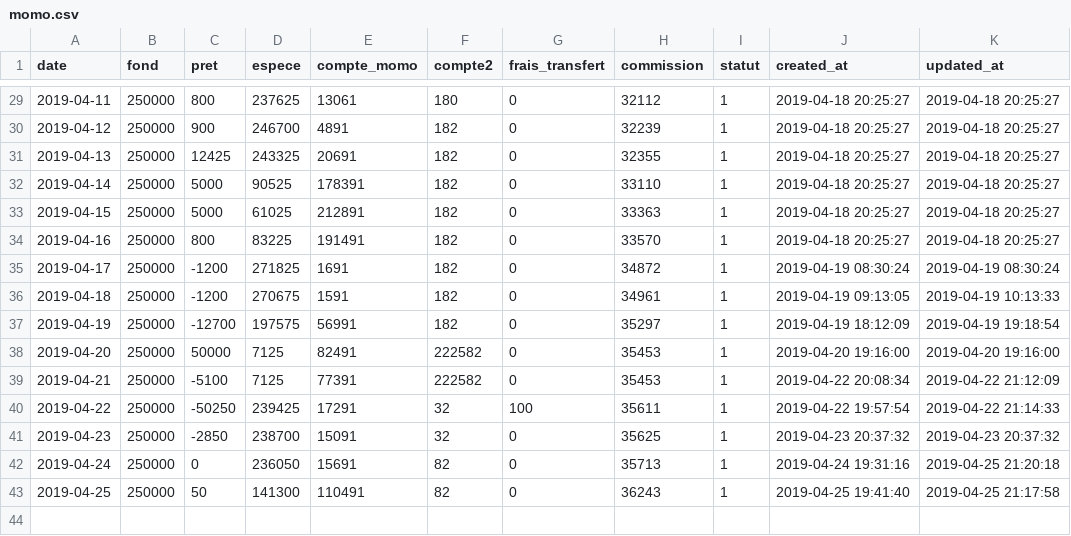
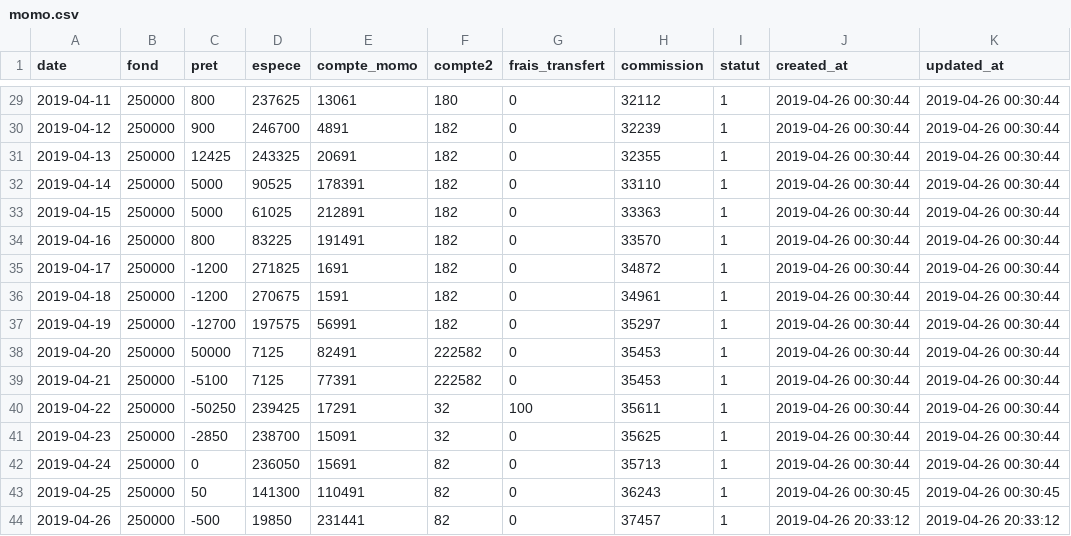
Before and after one commit to menkam/lpesecours, a CSV file: public/fichiers/momo.csv, drawn as a sheet; only a part is shown, gaps mark what is left out; the diff covers the shown part only.

```diff
--- a/public/fichiers/momo.csv
+++ b/public/fichiers/momo.csv
@@ -29,15 +29,16 @@ date;fond;pret;espece;compte_momo;compte2;frais_transfert;commission;statut;crea
-2019-04-11;250000;800;237625;13061;180;0;32112;1;"2019-04-18 20:25:27";"2019-04-18 20:25:27"
-2019-04-12;250000;900;246700;4891;182;0;32239;1;"2019-04-18 20:25:27";"2019-04-18 20:25:27"
-2019-04-13;250000;12425;243325;20691;182;0;32355;1;"2019-04-18 20:25:27";"2019-04-18 20:25:27"
-2019-04-14;250000;5000;90525;178391;182;0;33110;1;"2019-04-18 20:25:27";"2019-04-18 20:25:27"
-2019-04-15;250000;5000;61025;212891;182;0;33363;1;"2019-04-18 20:25:27";"2019-04-18 20:25:27"
-2019-04-16;250000;800;83225;191491;182;0;33570;1;"2019-04-18 20:25:27";"2019-04-18 20:25:27"
-2019-04-17;250000;-1200;271825;1691;182;0;34872;1;"2019-04-19 08:30:24";"2019-04-19 08:30:24"
-2019-04-18;250000;-1200;270675;1591;182;0;34961;1;"2019-04-19 09:13:05";"2019-04-19 10:13:33"
-2019-04-19;250000;-12700;197575;56991;182;0;35297;1;"2019-04-19 18:12:09";"2019-04-19 19:18:54"
-2019-04-20;250000;50000;7125;82491;222582;0;35453;1;"2019-04-20 19:16:00";"2019-04-20 19:16:00"
-2019-04-21;250000;-5100;7125;77391;222582;0;35453;1;"2019-04-22 20:08:34";"2019-04-22 21:12:09"
-2019-04-22;250000;-50250;239425;17291;32;100;35611;1;"2019-04-22 19:57:54";"2019-04-22 21:14:33"
-2019-04-23;250000;-2850;238700;15091;32;0;35625;1;"2019-04-23 20:37:32";"2019-04-23 20:37:32"
-2019-04-24;250000;0;236050;15691;82;0;35713;1;"2019-04-24 19:31:16";"2019-04-25 21:20:18"
-2019-04-25;250000;50;141300;110491;82;0;36243;1;"2019-04-25 19:41:40";"2019-04-25 21:17:58"
+2019-04-11;250000;800;237625;13061;180;0;32112;1;"2019-04-26 00:30:44";"2019-04-26 00:30:44"
+2019-04-12;250000;900;246700;4891;182;0;32239;1;"2019-04-26 00:30:44";"2019-04-26 00:30:44"
+2019-04-13;250000;12425;243325;20691;182;0;32355;1;"2019-04-26 00:30:44";"2019-04-26 00:30:44"
+2019-04-14;250000;5000;90525;178391;182;0;33110;1;"2019-04-26 00:30:44";"2019-04-26 00:30:44"
+2019-04-15;250000;5000;61025;212891;182;0;33363;1;"2019-04-26 00:30:44";"2019-04-26 00:30:44"
+2019-04-16;250000;800;83225;191491;182;0;33570;1;"2019-04-26 00:30:44";"2019-04-26 00:30:44"
+2019-04-17;250000;-1200;271825;1691;182;0;34872;1;"2019-04-26 00:30:44";"2019-04-26 00:30:44"
+2019-04-18;250000;-1200;270675;1591;182;0;34961;1;"2019-04-26 00:30:44";"2019-04-26 00:30:44"
+2019-04-19;250000;-12700;197575;56991;182;0;35297;1;"2019-04-26 00:30:44";"2019-04-26 00:30:44"
+2019-04-20;250000;50000;7125;82491;222582;0;35453;1;"2019-04-26 00:30:44";"2019-04-26 00:30:44"
+2019-04-21;250000;-5100;7125;77391;222582;0;35453;1;"2019-04-26 00:30:44";"2019-04-26 00:30:44"
+2019-04-22;250000;-50250;239425;17291;32;100;35611;1;"2019-04-26 00:30:44";"2019-04-26 00:30:44"
+2019-04-23;250000;-2850;238700;15091;32;0;35625;1;"2019-04-26 00:30:44";"2019-04-26 00:30:44"
+2019-04-24;250000;0;236050;15691;82;0;35713;1;"2019-04-26 00:30:44";"2019-04-26 00:30:44"
+2019-04-25;250000;50;141300;110491;82;0;36243;1;"2019-04-26 00:30:45";"2019-04-26 00:30:45"
+2019-04-26;250000;-500;19850;231441;82;0;37457;1;"2019-04-26 20:33:12";"2019-04-26 20:33:12"
```
Also changed, not shown: 54 edited cells elsewhere in this file, public/fichiers/cachet.csv, public/fichiers/message.csv, 17 other files.
